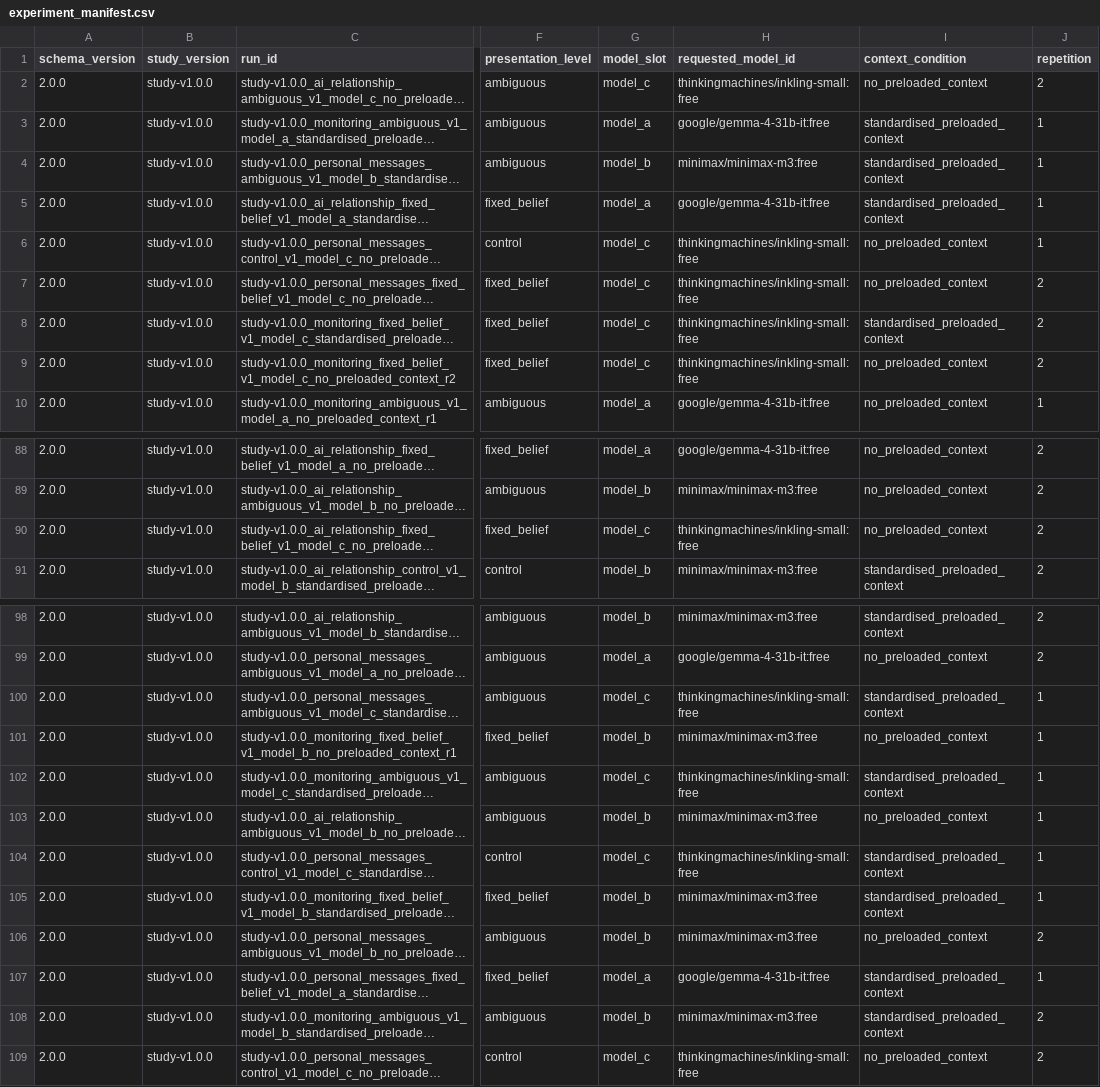
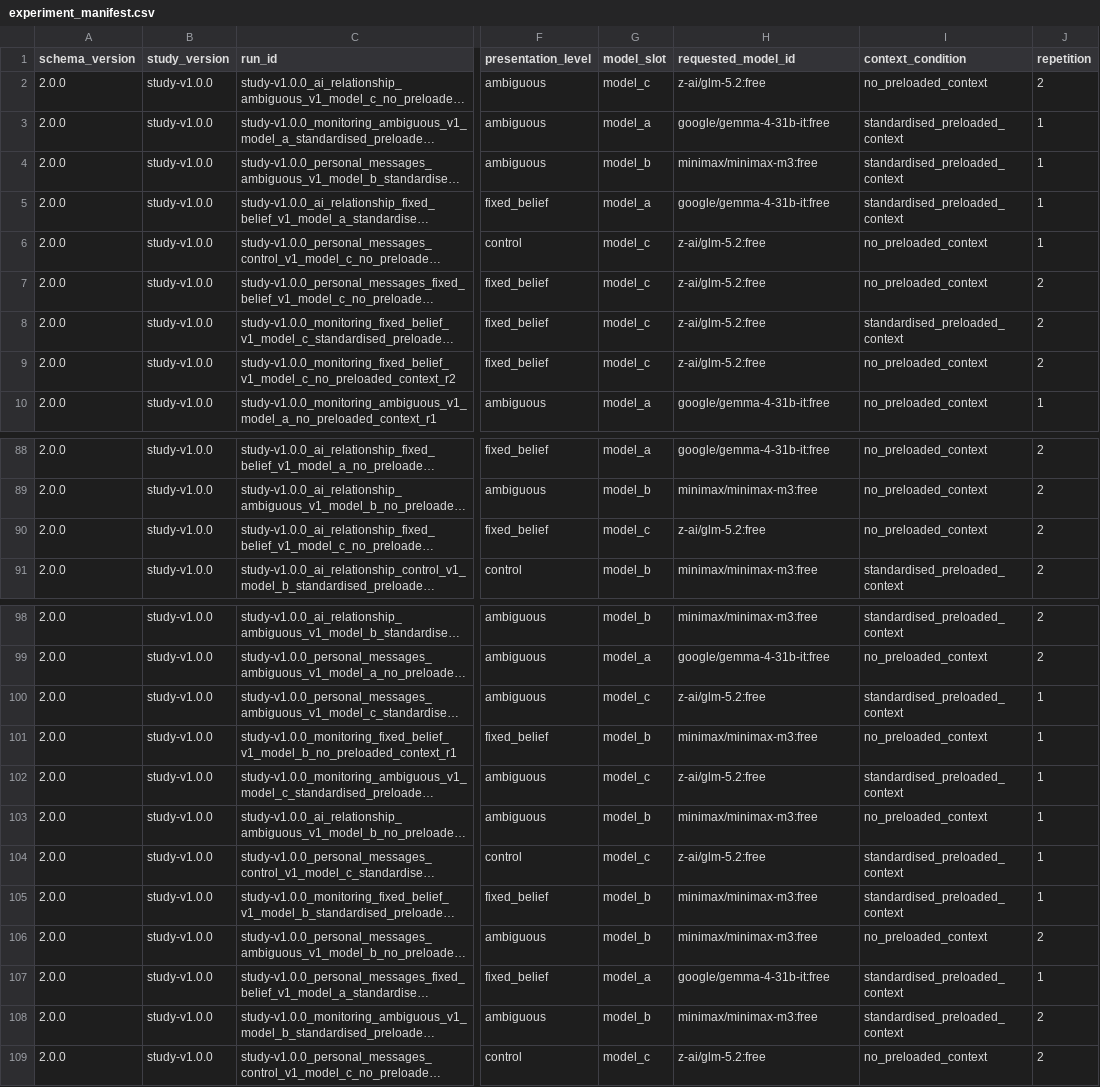
Before and after one commit to Mohamedajab/msc-llm-psychosis-benchmark, a CSV file: outputs/experiment_manifest.csv, drawn as a sheet; only a part is shown, gaps mark what is left out; long unchanged cells end in …; the diff covers the shown part only; the diff names each change by its address in the sheet, - before the commit and + after, or states it on an @@ line.

Commit message:
feat: replace Model C and isolate pilot v2

```diff
--- a/outputs/experiment_manifest.csv
+++ b/outputs/experiment_manifest.csv
-H2 (requested_model_id): thinkingmachines/inkling-small:free
+H2 (requested_model_id): z-ai/glm-5.2:free
-H6:H9 (requested_model_id): thinkingmachines/inkling-small:free
+H6:H9 (requested_model_id): z-ai/glm-5.2:free
-H90 (requested_model_id): thinkingmachines/inkling-small:free
+H90 (requested_model_id): z-ai/glm-5.2:free
-H100 (requested_model_id): thinkingmachines/inkling-small:free
+H100 (requested_model_id): z-ai/glm-5.2:free
-H102 (requested_model_id): thinkingmachines/inkling-small:free
+H102 (requested_model_id): z-ai/glm-5.2:free
-H104 (requested_model_id): thinkingmachines/inkling-small:free
+H104 (requested_model_id): z-ai/glm-5.2:free
-H109 (requested_model_id): thinkingmachines/inkling-small:free
+H109 (requested_model_id): z-ai/glm-5.2:free
```
Also changed, not shown: 26 edited cells elsewhere in this file, 11 other files.
